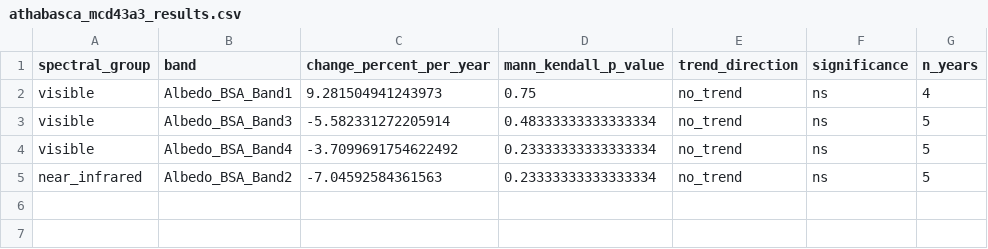
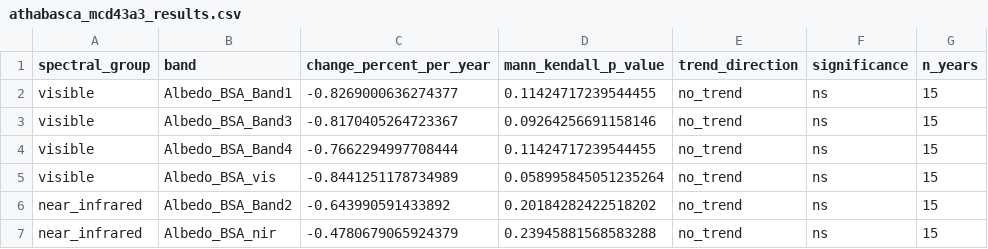
Before and after one commit to tofunori/Albedo-MODIS-Geemap, a CSV file: outputs/csv/athabasca_mcd43a3_results.csv, drawn as a sheet.

```diff
--- a/outputs/csv/athabasca_mcd43a3_results.csv
+++ b/outputs/csv/athabasca_mcd43a3_results.csv
@@ -1,5 +1,7 @@
 spectral_group,band,change_percent_per_year,mann_kendall_p_value,trend_direction,significance,n_years
-visible,Albedo_BSA_Band1,9.281504941243973,0.75,no_trend,ns,4
-visible,Albedo_BSA_Band3,-5.582331272205914,0.48333333333333334,no_trend,ns,5
-visible,Albedo_BSA_Band4,-3.7099691754622492,0.23333333333333334,no_trend,ns,5
-near_infrared,Albedo_BSA_Band2,-7.04592584361563,0.23333333333333334,no_trend,ns,5
+visible,Albedo_BSA_Band1,-0.8269000636274377,0.11424717239544455,no_trend,ns,15
+visible,Albedo_BSA_Band3,-0.8170405264723367,0.09264256691158146,no_trend,ns,15
+visible,Albedo_BSA_Band4,-0.7662294997708444,0.11424717239544455,no_trend,ns,15
+visible,Albedo_BSA_vis,-0.8441251178734989,0.058995845051235264,no_trend,ns,15
+near_infrared,Albedo_BSA_Band2,-0.643990591433892,0.20184282422518202,no_trend,ns,15
+near_infrared,Albedo_BSA_nir,-0.4780679065924379,0.23945881568583288,no_trend,ns,15
```
Also changed, not shown: outputs/csv/athabasca_melt_season_results.csv, 44 other files.
